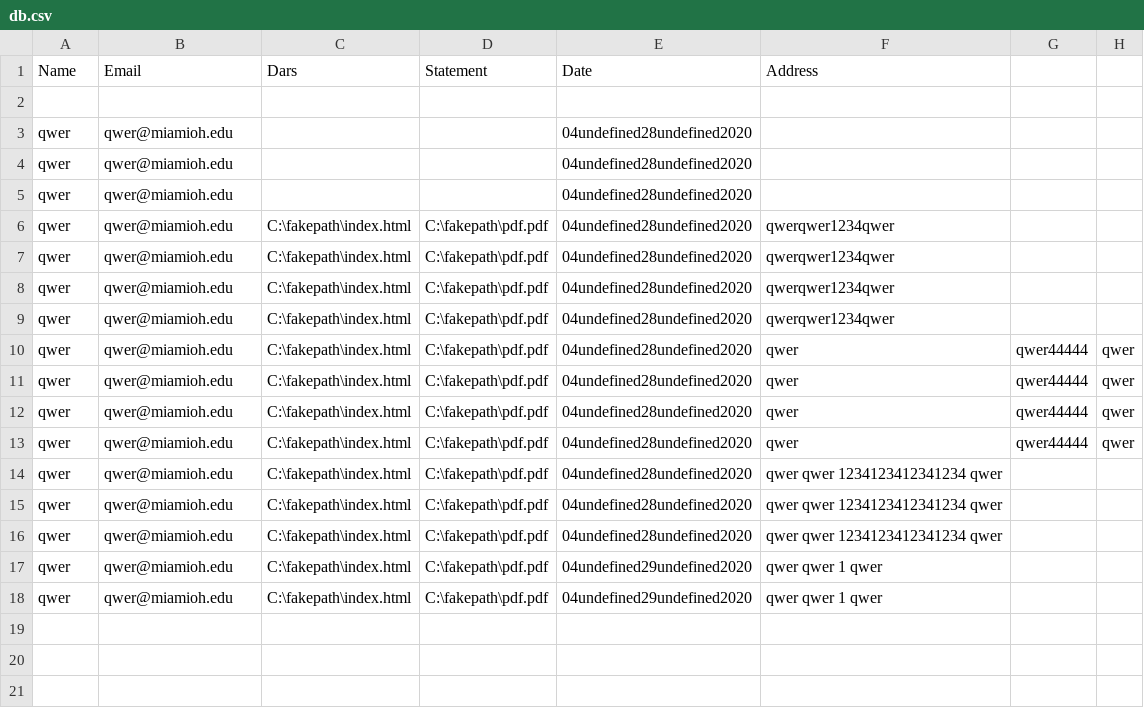
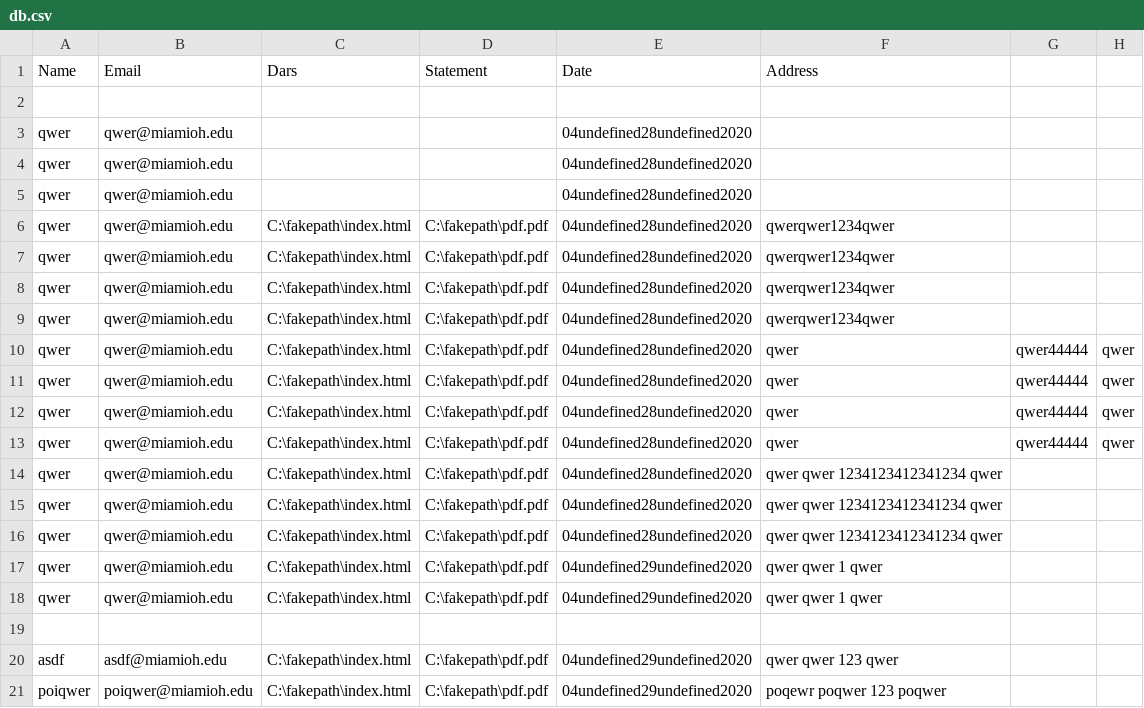
Before and after one commit to bethanrv/ISA-406-Scholarship-System, a CSV file: www/back-end/db.csv, drawn as a sheet.

```diff
--- a/www/back-end/db.csv
+++ b/www/back-end/db.csv
@@ -18 +18,4 @@ qwer,qwer@miamioh.edu,C:\fakepath\index.html,C:\fakepath\pdf.pdf,04undefined29un
 qwer,qwer@miamioh.edu,C:\fakepath\index.html,C:\fakepath\pdf.pdf,04undefined29undefined2020,qwer qwer 1 qwer,,
+
+asdf,asdf@miamioh.edu,C:\fakepath\index.html,C:\fakepath\pdf.pdf,04undefined29undefined2020,qwer qwer 123 qwer
+poiqwer,poiqwer@miamioh.edu,C:\fakepath\index.html,C:\fakepath\pdf.pdf,04undefined29undefined2020,poqewr poqwer 123 poqwer
```
Also changed, not shown: 2 other files.
